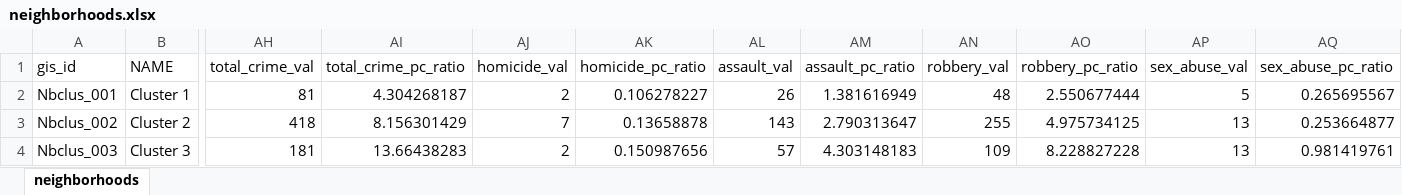
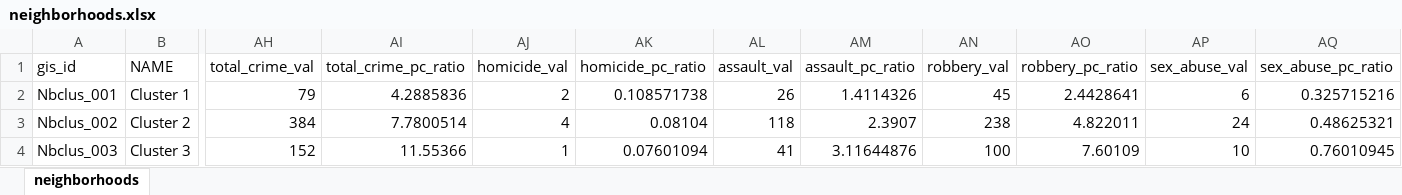
Before and after one commit to edean7474/dcaction, an Excel workbook: data/neighborhoods.xlsx, sheet neighborhoods, drawn as a sheet; only a part is shown, gaps mark what is left out; values as stored, in another font and other column widths than the file's, no borders; the diff covers the shown part only; the diff names each change by its address in the sheet, - before the commit and + after, or states it on an @@ line.

Commit message:
ViolentCrime

```diff
--- a/data/neighborhoods.xlsx (sheet neighborhoods)
+++ b/data/neighborhoods.xlsx (sheet neighborhoods)
-AH2 (total_crime_val): 81
+AH2 (total_crime_val): 79
-AI2 (total_crime_pc_ratio): 4.304268187
+AI2 (total_crime_pc_ratio): 4.2885836
-AK2 (homicide_pc_ratio): 0.106278227
+AK2 (homicide_pc_ratio): 0.108571738
-AM2 (assault_pc_ratio): 1.381616949
+AM2 (assault_pc_ratio): 1.4114326
-AN2 (robbery_val): 48
+AN2 (robbery_val): 45
-AO2 (robbery_pc_ratio): 2.550677444
+AO2 (robbery_pc_ratio): 2.4428641
-AP2 (sex_abuse_val): 5
+AP2 (sex_abuse_val): 6
-AQ2 (sex_abuse_pc_ratio): 0.265695567
+AQ2 (sex_abuse_pc_ratio): 0.325715216
-AH3 (total_crime_val): 418
+AH3 (total_crime_val): 384
-AI3 (total_crime_pc_ratio): 8.156301429
+AI3 (total_crime_pc_ratio): 7.7800514
-AJ3 (homicide_val): 7
+AJ3 (homicide_val): 4
-AK3 (homicide_pc_ratio): 0.13658878
+AK3 (homicide_pc_ratio): 0.08104
-AL3 (assault_val): 143
+AL3 (assault_val): 118
-AM3 (assault_pc_ratio): 2.790313647
+AM3 (assault_pc_ratio): 2.3907
-AN3 (robbery_val): 255
+AN3 (robbery_val): 238
-AO3 (robbery_pc_ratio): 4.975734125
+AO3 (robbery_pc_ratio): 4.822011
-AP3 (sex_abuse_val): 13
+AP3 (sex_abuse_val): 24
-AQ3 (sex_abuse_pc_ratio): 0.253664877
+AQ3 (sex_abuse_pc_ratio): 0.48625321
-AH4 (total_crime_val): 181
+AH4 (total_crime_val): 152
-AI4 (total_crime_pc_ratio): 13.66438283
+AI4 (total_crime_pc_ratio): 11.55366
-AJ4 (homicide_val): 2
+AJ4 (homicide_val): 1
-AK4 (homicide_pc_ratio): 0.150987656
+AK4 (homicide_pc_ratio): 0.07601094
-AL4 (assault_val): 57
+AL4 (assault_val): 41
-AM4 (assault_pc_ratio): 4.303148183
+AM4 (assault_pc_ratio): 3.11644876
-AN4 (robbery_val): 109
+AN4 (robbery_val): 100
-AO4 (robbery_pc_ratio): 8.228827228
+AO4 (robbery_pc_ratio): 7.60109
-AP4 (sex_abuse_val): 13
+AP4 (sex_abuse_val): 10
-AQ4 (sex_abuse_pc_ratio): 0.981419761
+AQ4 (sex_abuse_pc_ratio): 0.76010945
```
Also changed, not shown: 339 edited cells elsewhere in this sheet.
